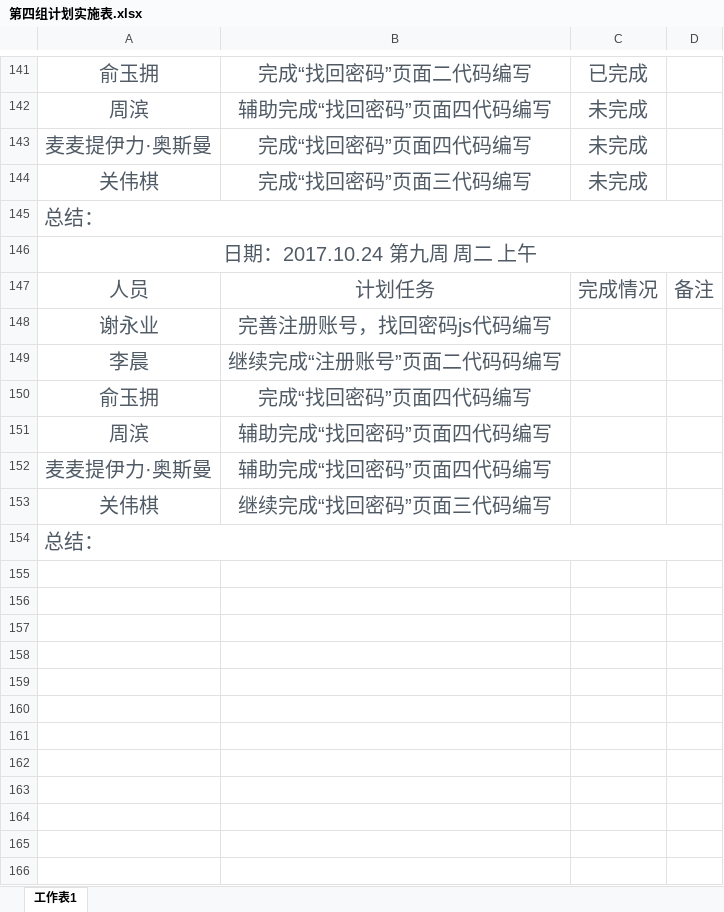
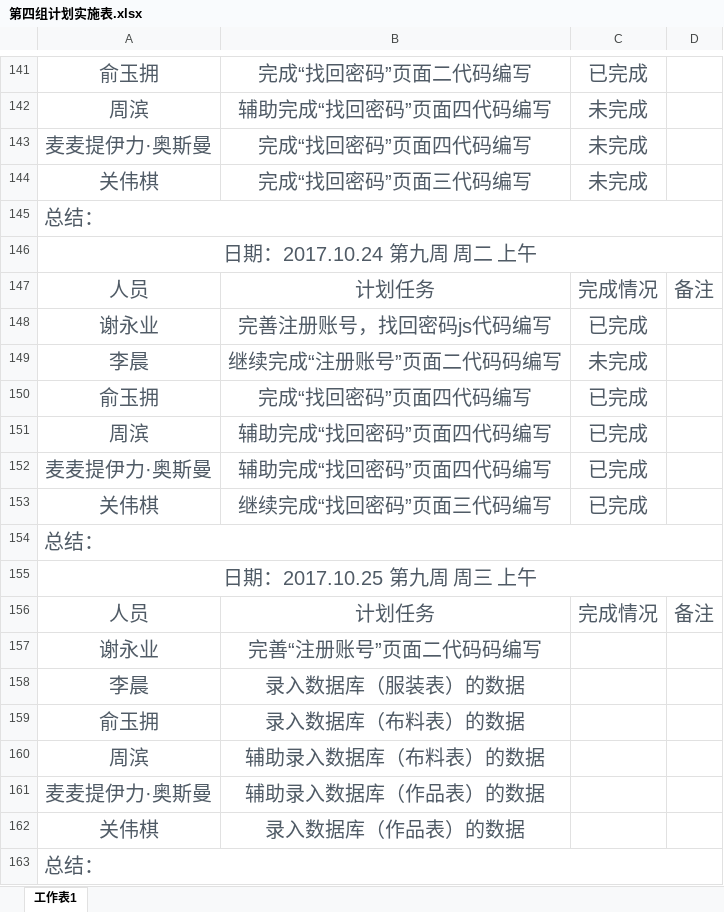
Before and after one commit to gdqysoft/fcsapp, an Excel workbook: 第四组/第四组小组计划/第四组计划实施表.xlsx, sheet 工作表1, drawn as a sheet; only a part is shown, gaps mark what is left out; values as stored, in another font and other column widths than the file's, no borders; the diff names each change by its address in the sheet, - before the commit and + after, or states it on an @@ line.

Commit message:
提交小组计划

```diff
--- a/第四组/第四组小组计划/第四组计划实施表.xlsx (sheet 工作表1)
+++ b/第四组/第四组小组计划/第四组计划实施表.xlsx (sheet 工作表1)
-C148: (empty)
+C148: 已完成
-C149: (empty)
+C149: 未完成
-C150:C153: (empty)
+C150:C153: 已完成
+row 154: 总结：
+row 155: 日期：2017.10.25 第九周 周三 上午
+row 156: 人员 | 计划任务 | 完成情况 | 备注
+row 157: 谢永业 | 完善“注册账号”页面二代码码编写
+row 158: 李晨 | 录入数据库（服装表）的数据
+row 159: 俞玉拥 | 录入数据库（布料表）的数据
+row 160: 周滨 | 辅助录入数据库（布料表）的数据
+row 161: 麦麦提伊力·奥斯曼 | 辅助录入数据库（作品表）的数据
+row 162: 关伟棋 | 录入数据库（作品表）的数据
```
